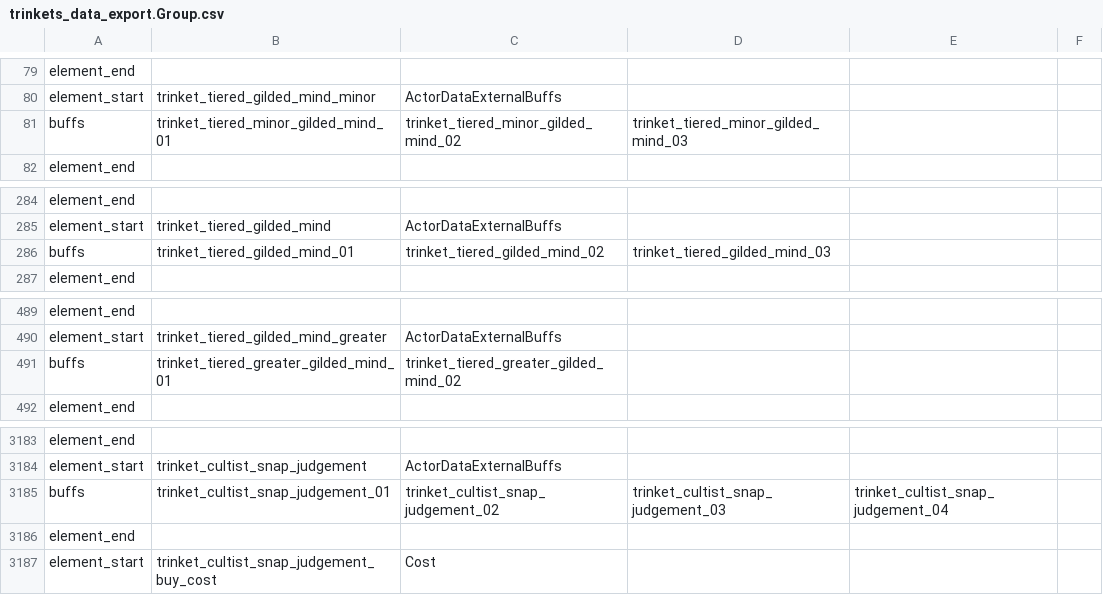
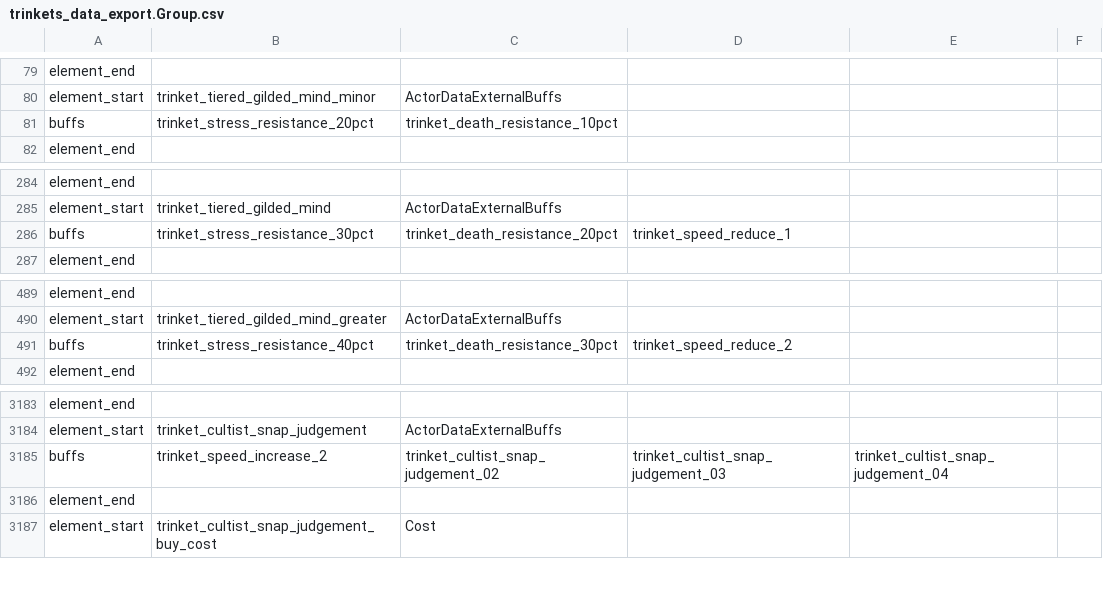
Before and after one commit to woodbrick/darkest-dungeon-2, a CSV file: trinkets_data_export.Group.csv, drawn as a sheet; only a part is shown, gaps mark what is left out.

```diff
--- a/trinkets_data_export.Group.csv
+++ b/trinkets_data_export.Group.csv
@@ -80,3 +80,3 @@ element_end
 element_start,trinket_tiered_gilded_mind_minor,ActorDataExternalBuffs
-buffs,trinket_tiered_minor_gilded_mind_01,trinket_tiered_minor_gilded_mind_02,trinket_tiered_minor_gilded_mind_03,
+buffs,trinket_stress_resistance_20pct,trinket_death_resistance_10pct,
 element_end
@@ -285,3 +285,3 @@ element_end
 element_start,trinket_tiered_gilded_mind,ActorDataExternalBuffs
-buffs,trinket_tiered_gilded_mind_01,trinket_tiered_gilded_mind_02,trinket_tiered_gilded_mind_03,
+buffs,trinket_stress_resistance_30pct,trinket_death_resistance_20pct,trinket_speed_reduce_1,
 element_end
@@ -490,3 +490,3 @@ element_end
 element_start,trinket_tiered_gilded_mind_greater,ActorDataExternalBuffs
-buffs,trinket_tiered_greater_gilded_mind_01,trinket_tiered_greater_gilded_mind_02,
+buffs,trinket_stress_resistance_40pct,trinket_death_resistance_30pct,trinket_speed_reduce_2,
 element_end
@@ -3184,3 +3184,3 @@ element_end
 element_start,trinket_cultist_snap_judgement,ActorDataExternalBuffs
-buffs,trinket_cultist_snap_judgement_01,trinket_cultist_snap_judgement_02,trinket_cultist_snap_judgement_03,trinket_cultist_snap_judgement_04,
+buffs,trinket_speed_increase_2,trinket_cultist_snap_judgement_02,trinket_cultist_snap_judgement_03,trinket_cultist_snap_judgement_04,
 element_end
```
Also changed, not shown: buff_data_export.Group.csv.
